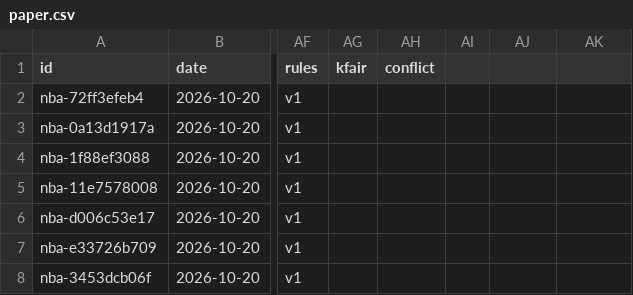
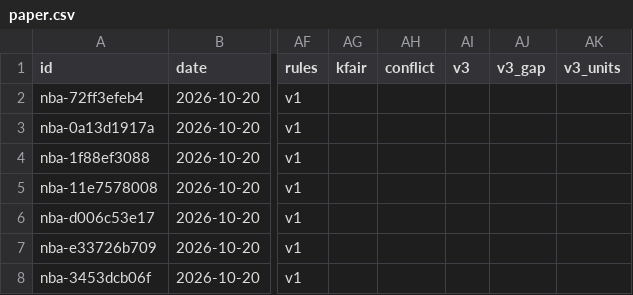
Before and after one commit to grahambirch99/closing-line-club, a CSV file: data/nba/paper.csv, drawn as a sheet; only a part is shown, gaps mark what is left out; the diff names each change by its address in the sheet, - before the commit and + after, or states it on an @@ line.

Commit message:
nba paper graded 2026-10-26T17:31Z

```diff
--- a/data/nba/paper.csv
+++ b/data/nba/paper.csv
-AI1: (empty)
+AI1: v3
-AJ1: (empty)
+AJ1: v3_gap
-AK1: (empty)
+AK1: v3_units
```
Also changed, not shown: 1 other file.
